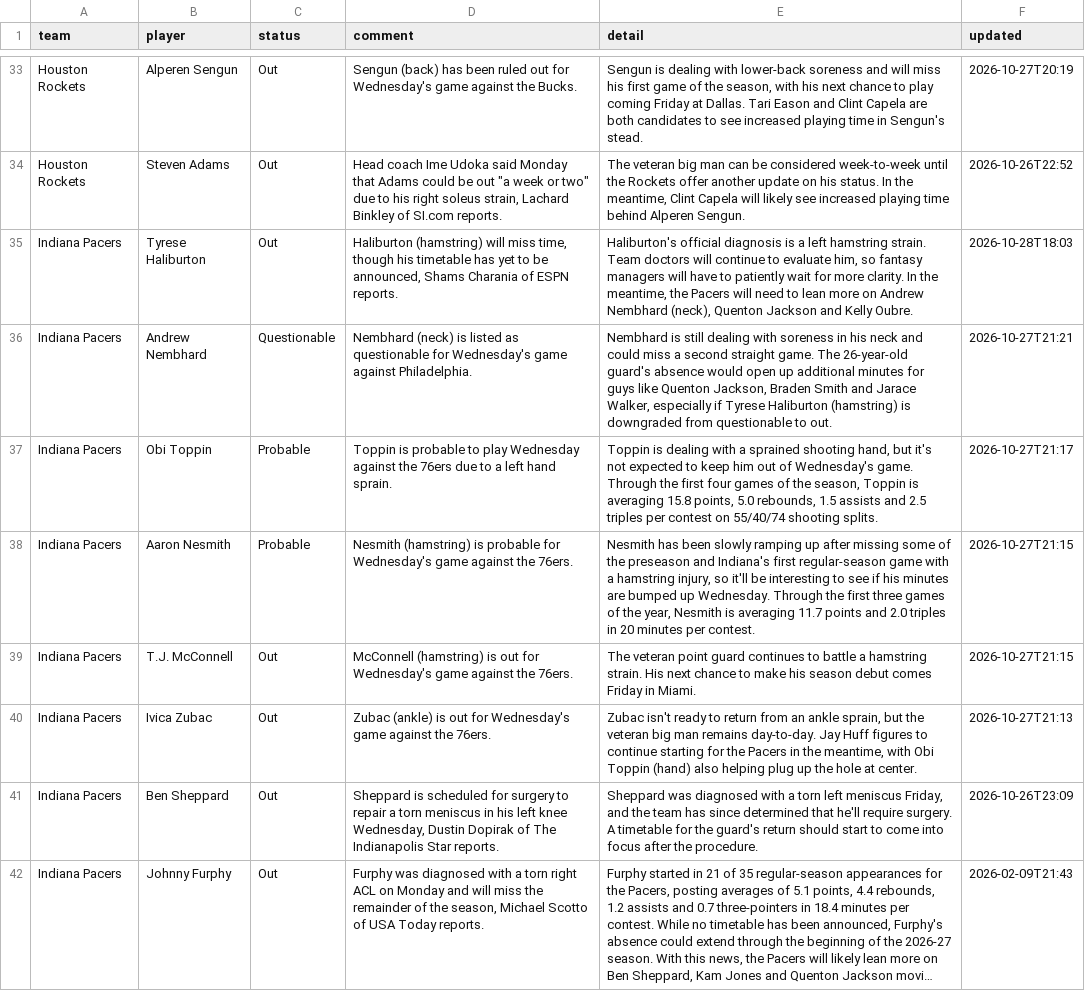
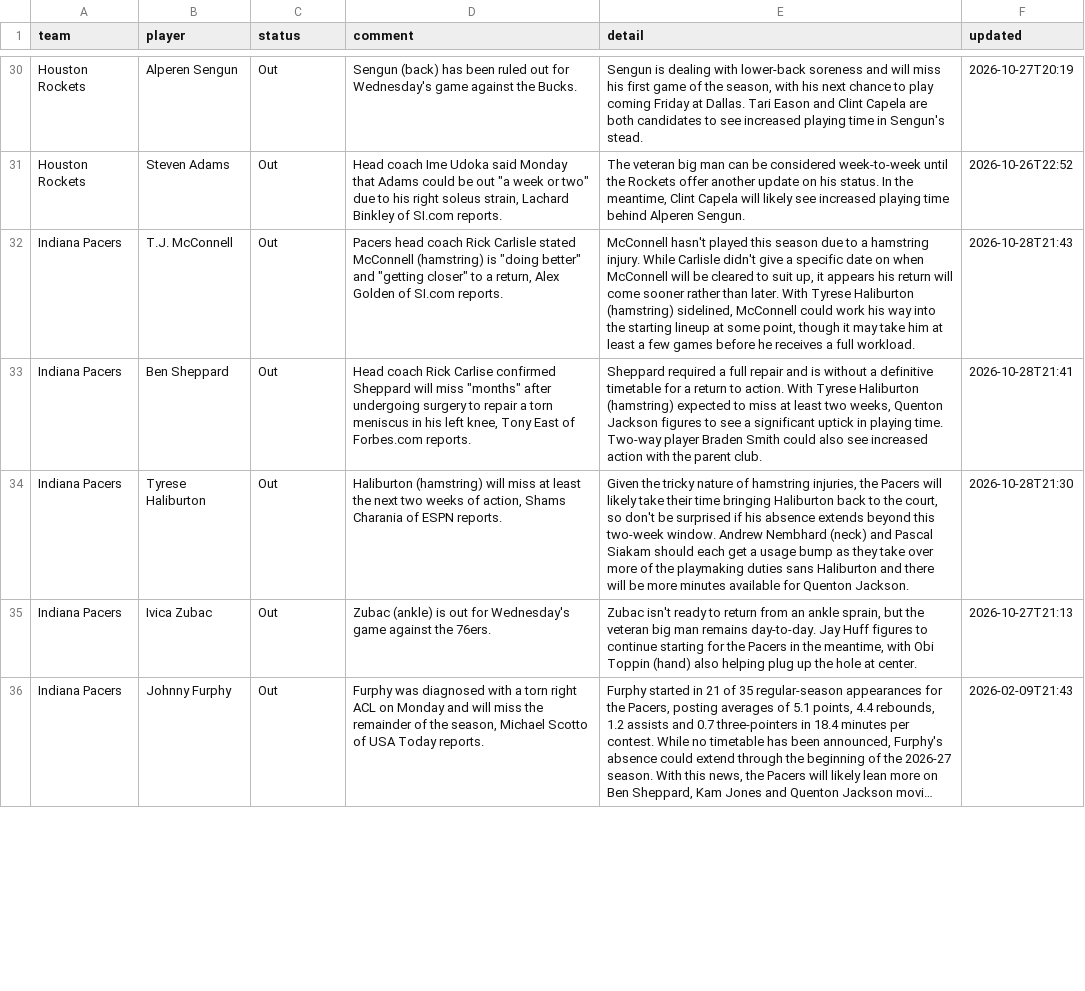
Before and after one commit to barrca12-rgb/NBA, a CSV file: injuries/latest.csv, drawn as a sheet; only a part is shown, gaps mark what is left out; long unchanged cells end in …; removed rows and columns are numbered as before the commit, all else as after; the diff covers the shown part only; the diff names each change by its address in the sheet, - before the commit and + after, or states it on an @@ line.

```diff
--- a/injuries/latest.csv
+++ b/injuries/latest.csv
+row 32: Indiana Pacers | T.J. McConnell | Out | Pacers head coach Rick Carlisle stated McConnell (hamstring) is "doing better" and "getting closer" to a return, Alex Golden of SI.com reports. | McConnell hasn't played this season due to a hamstring injury. While Carlisle didn't give a specific date on when McConnell will be cleared to suit up, it appears his return will come sooner rather than later. With Tyrese Haliburton (hamstring) sidelined, McConnell could work his way into the starting lineup at some point, though it may take him at least a few games before he receives a full workload. | 2026-10-28T21:43
+row 33: Indiana Pacers | Ben Sheppard | Out | Head coach Rick Carlise confirmed Sheppard will miss "months" after undergoing surgery to repair a torn meniscus in his left knee, Tony East of Forbes.com reports. | Sheppard required a full repair and is without a definitive timetable for a return to action. With Tyrese Haliburton (hamstring) expected to miss at least two weeks, Quenton Jackson figures to see a significant uptick in playing time. Two-way player Braden Smith could also see increased action with the parent club. | 2026-10-28T21:41
-D34 (comment): …will miss time, though his timetable has yet to be announced, Shams Charania…
+D34 (comment): …will miss at least the next two weeks of action, Shams Charania…
-E34 (detail): Haliburton's official diagnosis is a left hamstring strain. Team doctors will continue to evaluate him, so fantasy managers will have to patiently wait for more clarity. In the meantime, the Pacers will need to lean more on Andrew Nembhard (neck), Quenton Jackson and Kelly Oubre.
+E34 (detail): Given the tricky nature of hamstring injuries, the Pacers will likely take their time bringing Haliburton back to the court, so don't be surprised if his absence extends beyond this two-week window. Andrew Nembhard (neck) and Pascal Siakam should each get a usage bump as they take over more of the playmaking duties sans Haliburton and there will be more minutes available for Quenton Jackson.
-F34 (updated): 2026-10-28T18:03
+F34 (updated): 2026-10-28T21:30
-row 36: Indiana Pacers | Andrew Nembhard | Questionable | Nembhard (neck) is listed as questionable for Wednesday's game against Philadelphia. | Nembhard is still dealing with soreness in his neck and could miss a second straight game. The 26-year-old guard's absence would open up additional minutes for guys like Quenton Jackson, Braden Smith and Jarace Walker, especially if Tyrese Haliburton (hamstring) is downgraded from questionable to out. | 2026-10-27T21:21
-row 37: Indiana Pacers | Obi Toppin | Probable | Toppin is probable to play Wednesday against the 76ers due to a left hand sprain. | Toppin is dealing with a sprained shooting hand, but it's not expected to keep him out of Wednesday's game. Through the first four games of the season, Toppin is averaging 15.8 points, 5.0 rebounds, 1.5 assists and 2.5 triples per contest on 55/40/74 shooting splits. | 2026-10-27T21:17
-row 38: Indiana Pacers | Aaron Nesmith | Probable | Nesmith (hamstring) is probable for Wednesday's game against the 76ers. | Nesmith has been slowly ramping up after missing some of the preseason and Indiana's first regular-season game with a hamstring injury, so it'll be interesting to see if his minutes are bumped up Wednesday. Through the first three games of the year, Nesmith is averaging 11.7 points and 2.0 triples in 20 minutes per contest. | 2026-10-27T21:15
-row 39: Indiana Pacers | T.J. McConnell | Out | McConnell (hamstring) is out for Wednesday's game against the 76ers. | The veteran point guard continues to battle a hamstring strain. His next chance to make his season debut comes Friday in Miami. | 2026-10-27T21:15
-row 41: Indiana Pacers | Ben Sheppard | Out | Sheppard is scheduled for surgery to repair a torn meniscus in his left knee Wednesday, Dustin Dopirak of The Indianapolis Star reports. | Sheppard was diagnosed with a torn left meniscus Friday, and the team has since determined that he'll require surgery. A timetable for the guard's return should start to come into focus after the procedure. | 2026-10-26T23:09
```
Also changed, not shown: 8 added rows, 12 removed rows and 12 edited cells elsewhere in this file, bets/plays.csv, lines/closing.csv, 9 other files.
